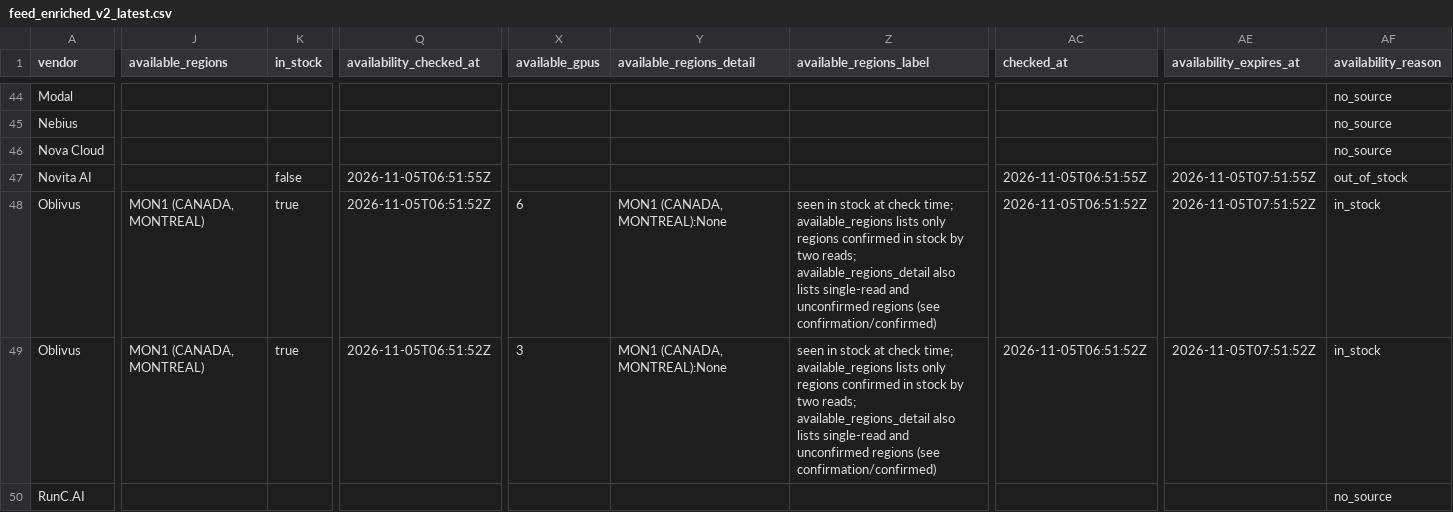
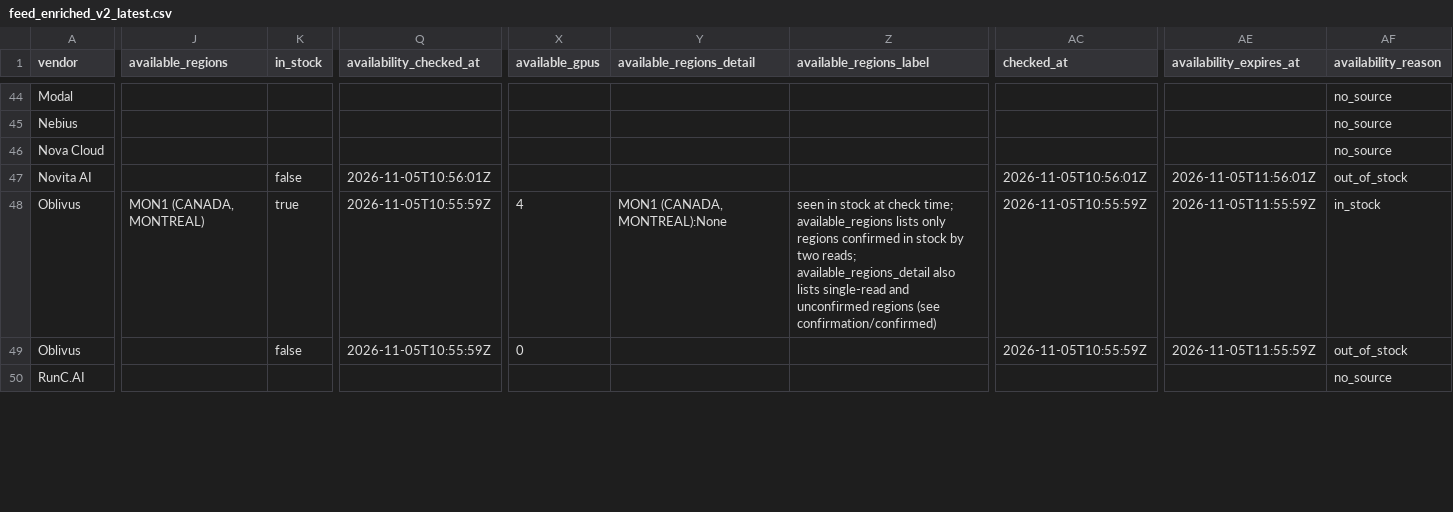
Before and after one commit to connormatthewdouglas/agent-work-stack-deals, a CSV file: latest/feed_enriched_v2_latest.csv, drawn as a sheet; only a part is shown, gaps mark what is left out; the diff covers the shown part only; the diff names each change by its address in the sheet, - before the commit and + after, or states it on an @@ line.

Commit message:
scout snapshot 2026-11-05T10:57:20Z gen 20261105T105720Z-8cc430d3

```diff
--- a/latest/feed_enriched_v2_latest.csv
+++ b/latest/feed_enriched_v2_latest.csv
-Q47 (availability_checked_at): 2026-11-05T06:51:55Z
+Q47 (availability_checked_at): 2026-11-05T10:56:01Z
-AC47 (checked_at): 2026-11-05T06:51:55Z
+AC47 (checked_at): 2026-11-05T10:56:01Z
-AE47 (availability_expires_at): 2026-11-05T07:51:55Z
+AE47 (availability_expires_at): 2026-11-05T11:56:01Z
-Q48:Q49 (availability_checked_at): 2026-11-05T06:51:52Z
+Q48:Q49 (availability_checked_at): 2026-11-05T10:55:59Z
-X48 (available_gpus): 6
+X48 (available_gpus): 4
-AC48:AC49 (checked_at): 2026-11-05T06:51:52Z
+AC48:AC49 (checked_at): 2026-11-05T10:55:59Z
-AE48:AE49 (availability_expires_at): 2026-11-05T07:51:52Z
+AE48:AE49 (availability_expires_at): 2026-11-05T11:55:59Z
-J49 (available_regions): MON1 (CANADA, MONTREAL)
+J49 (available_regions): (empty)
-K49 (in_stock): true
+K49 (in_stock): false
-X49 (available_gpus): 3
+X49 (available_gpus): 0
-Y49 (available_regions_detail): MON1 (CANADA, MONTREAL):None
+Y49 (available_regions_detail): (empty)
-Z49 (available_regions_label): seen in stock at check time; available_regions lists only regions confirmed in stock by two reads; available_regions_detail also lists single-read and unconfirmed regions (see confirmation/confirmed)
+Z49 (available_regions_label): (empty)
-AF49 (availability_reason): in_stock
+AF49 (availability_reason): out_of_stock
```
Also changed, not shown: 178 edited cells elsewhere in this file, 6 other files.
